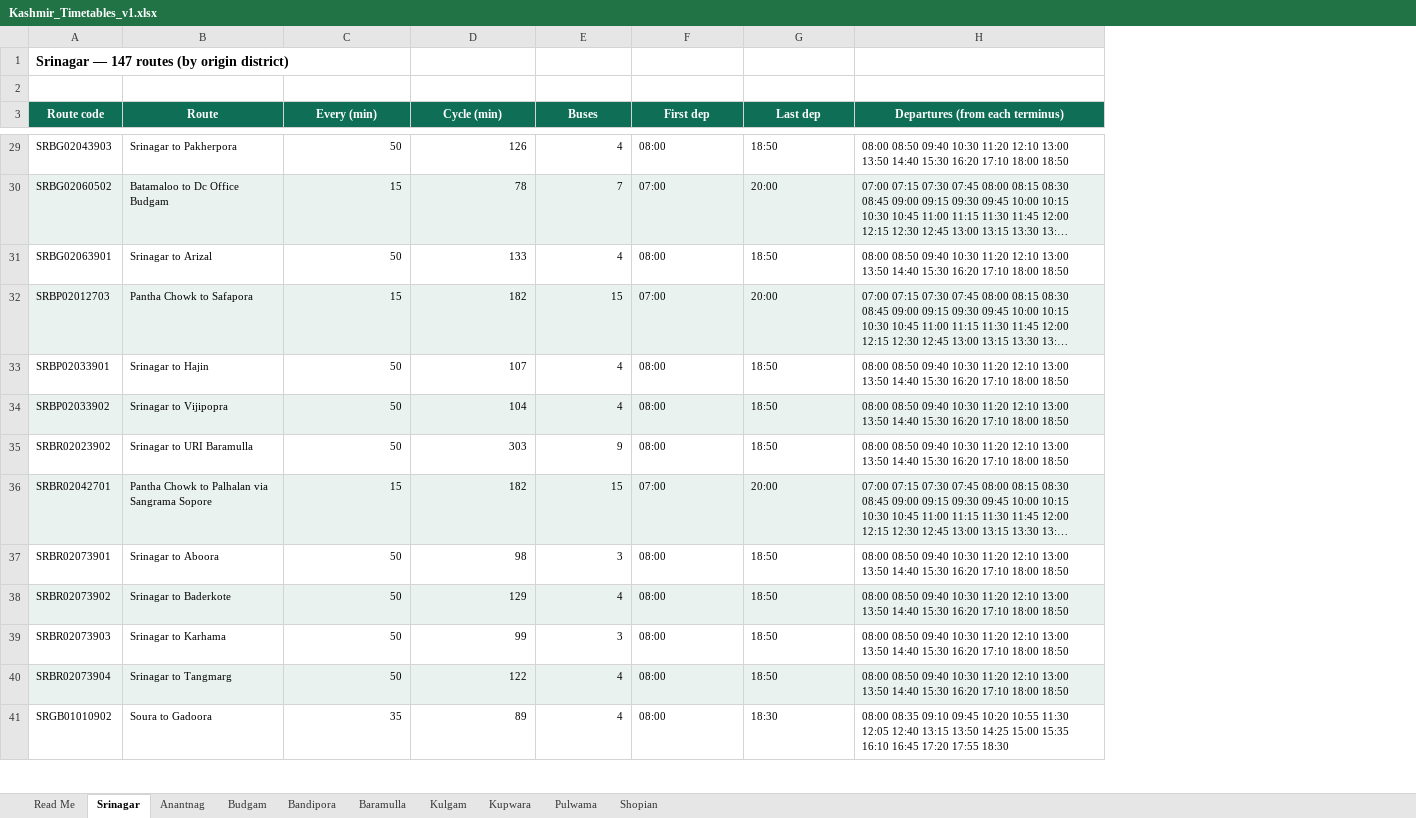
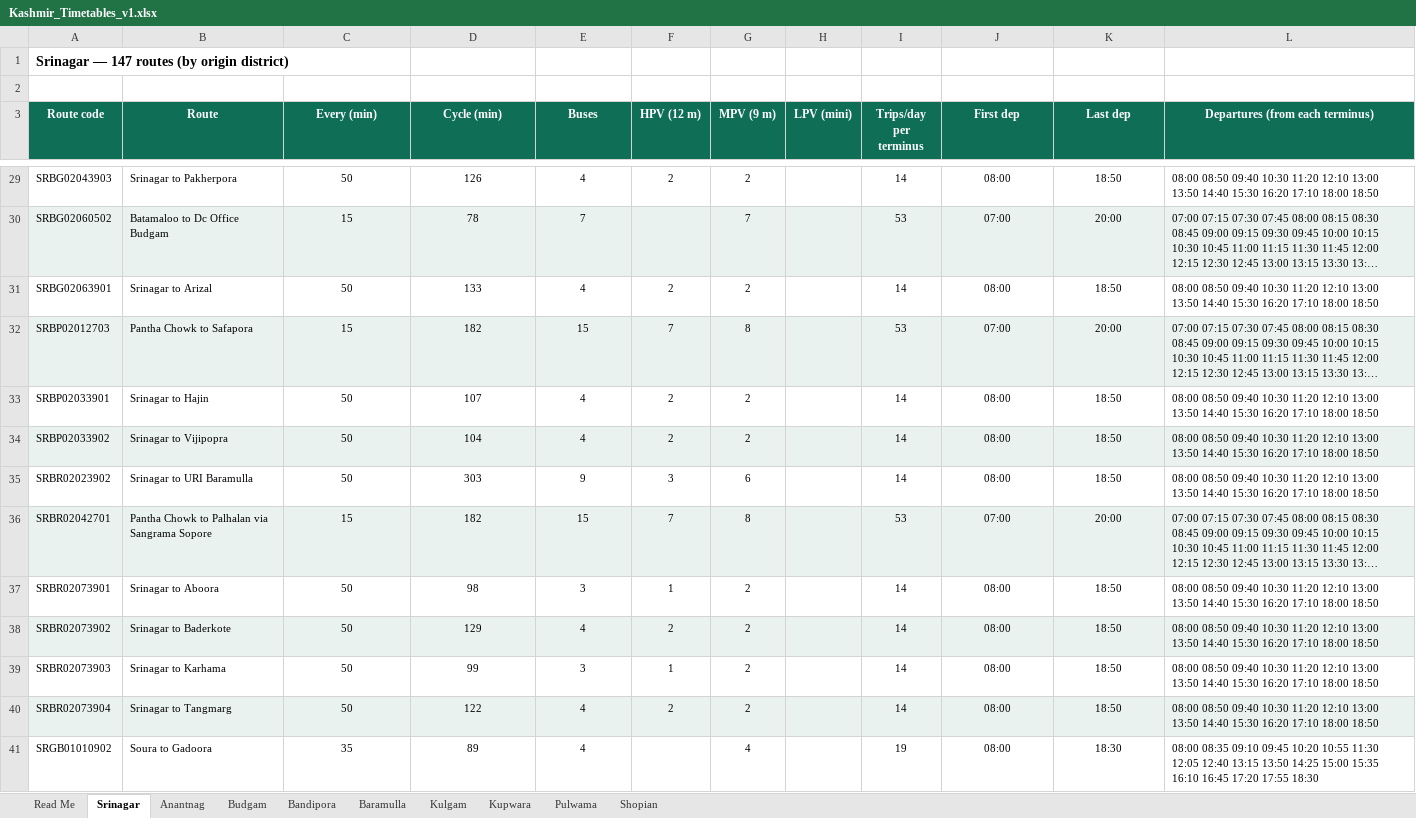
Before and after one commit to GrostesqueChip/bus-sathi-dashboard, an Excel workbook: public/route-rationalization-kashmir/Kashmir_Timetables_v1.xlsx, sheet Srinagar, drawn as a sheet; only a part is shown, gaps mark what is left out; long unchanged cells end in …; values as stored, in another font and other column widths than the file's, no borders; addresses are those after the commit; the diff covers the shown part only; the diff names each change by its address in the sheet, - before the commit and + after, or states it on an @@ line.

```diff
--- a/public/route-rationalization-kashmir/Kashmir_Timetables_v1.xlsx (sheet Srinagar)
+++ b/public/route-rationalization-kashmir/Kashmir_Timetables_v1.xlsx (sheet Srinagar)
+column F (HPV (12 m)), rows 29-40: 2 |  | 2 | 7 | 2 | 2 | 3 | 7 | 1 | 2 | 1 | 2
+column G (MPV (9 m)), rows 29-41: 2 | 7 | 2 | 8 | 2 | 2 | 6 | 8 | 2 | 2 | 2 | 2 | 4
+column H (LPV (mini)), empty
+column I (Trips/day per terminus), rows 29-41: 14 | 53 | 14 | 53 | 14 | 14 | 14 | 53 | 14 | 14 | 14 | 14 | 19
-C29:E41 alignment: right
+C29:E41 alignment: center
-J29:K41 alignment: left
+J29:K41 alignment: center
```
Also changed, not shown: cell formats elsewhere in this sheet, sheet Baramulla, sheet Kulgam, sheet Anantnag, sheet Shopian, sheet Bandipora, sheet Pulwama, 3 more sheets, 1 other file.
